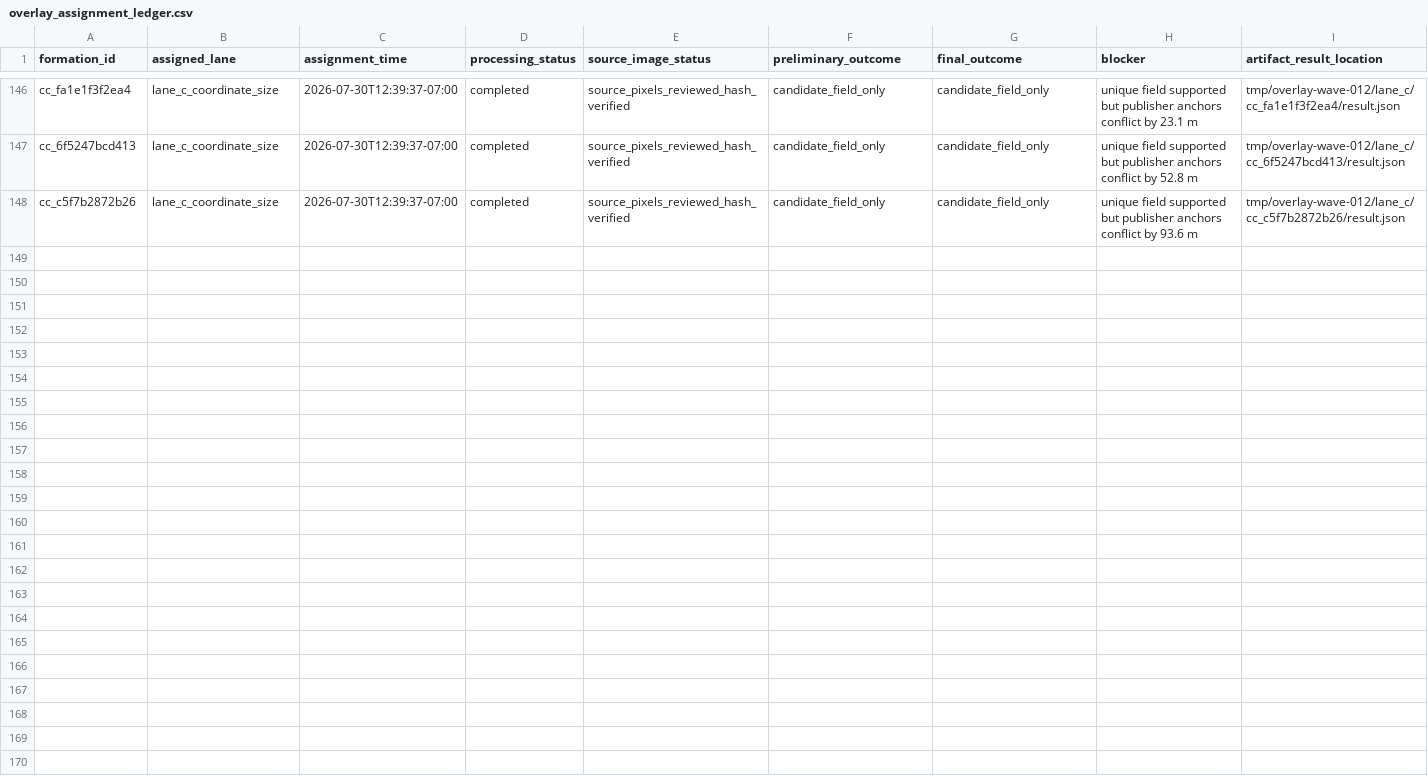
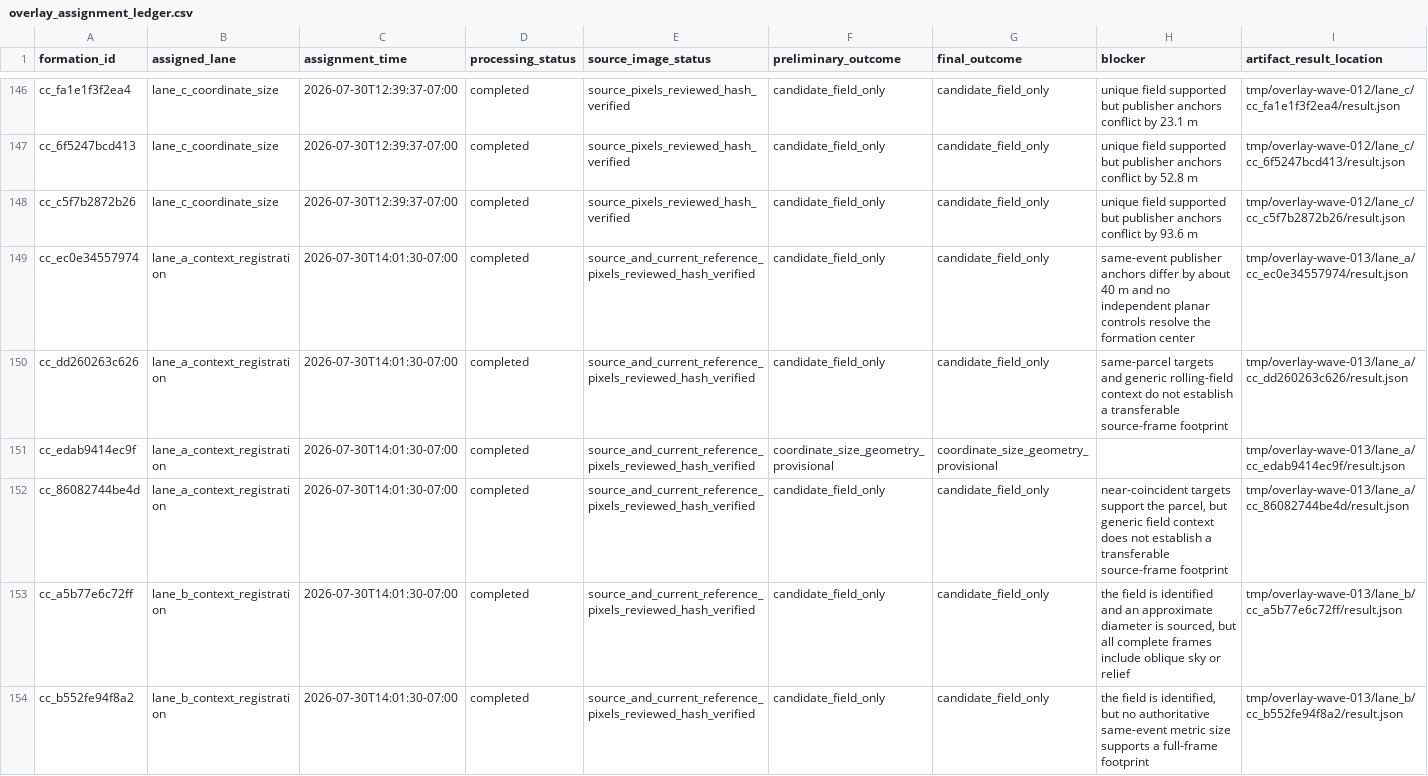
Before and after one commit to MYTbrain/crop-circle-atlas, a CSV file: data/overlay_assignment_ledger.csv, drawn as a sheet; only a part is shown, gaps mark what is left out; the diff covers the shown part only; the diff names each change by its address in the sheet, - before the commit and + after, or states it on an @@ line.

```diff
--- a/data/overlay_assignment_ledger.csv
+++ b/data/overlay_assignment_ledger.csv
+row 149: cc_ec0e34557974 | lane_a_context_registration | 2026-07-30T14:01:30-07:00 | completed | source_and_current_reference_pixels_reviewed_hash_verified | candidate_field_only | candidate_field_only | same-event publisher anchors differ by about 40 m and no independent planar controls resolve the formation center | tmp/overlay-wave-013/lane_a/cc_ec0e34557974/result.json
+row 150: cc_dd260263c626 | lane_a_context_registration | 2026-07-30T14:01:30-07:00 | completed | source_and_current_reference_pixels_reviewed_hash_verified | candidate_field_only | candidate_field_only | same-parcel targets and generic rolling-field context do not establish a transferable source-frame footprint | tmp/overlay-wave-013/lane_a/cc_dd260263c626/result.json
+row 151: cc_edab9414ec9f | lane_a_context_registration | 2026-07-30T14:01:30-07:00 | completed | source_and_current_reference_pixels_reviewed_hash_verified | coordinate_size_geometry_provisional | coordinate_size_geometry_provisional |  | tmp/overlay-wave-013/lane_a/cc_edab9414ec9f/result.json
+row 152: cc_86082744be4d | lane_a_context_registration | 2026-07-30T14:01:30-07:00 | completed | source_and_current_reference_pixels_reviewed_hash_verified | candidate_field_only | candidate_field_only | near-coincident targets support the parcel, but generic field context does not establish a transferable source-frame footprint | tmp/overlay-wave-013/lane_a/cc_86082744be4d/result.json
+row 153: cc_a5b77e6c72ff | lane_b_context_registration | 2026-07-30T14:01:30-07:00 | completed | source_and_current_reference_pixels_reviewed_hash_verified | candidate_field_only | candidate_field_only | the field is identified and an approximate diameter is sourced, but all complete frames include oblique sky or relief | tmp/overlay-wave-013/lane_b/cc_a5b77e6c72ff/result.json
+row 154: cc_b552fe94f8a2 | lane_b_context_registration | 2026-07-30T14:01:30-07:00 | completed | source_and_current_reference_pixels_reviewed_hash_verified | candidate_field_only | candidate_field_only | the field is identified, but no authoritative same-event metric size supports a full-frame footprint | tmp/overlay-wave-013/lane_b/cc_b552fe94f8a2/result.json
```
Also changed, not shown: 6 added rows elsewhere in this file, data/image_overlay_audit.csv, 12 other files.
